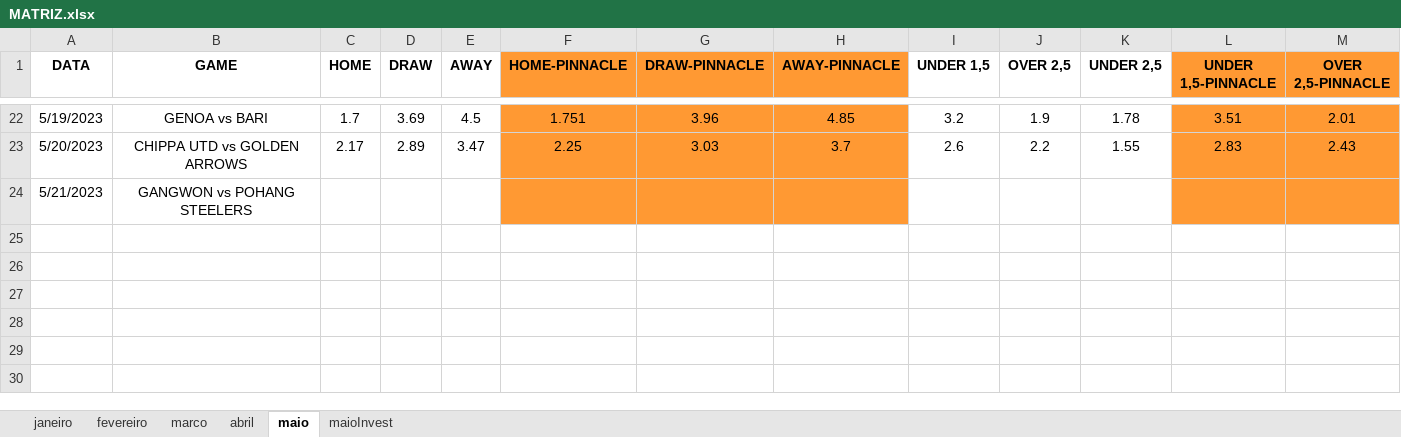
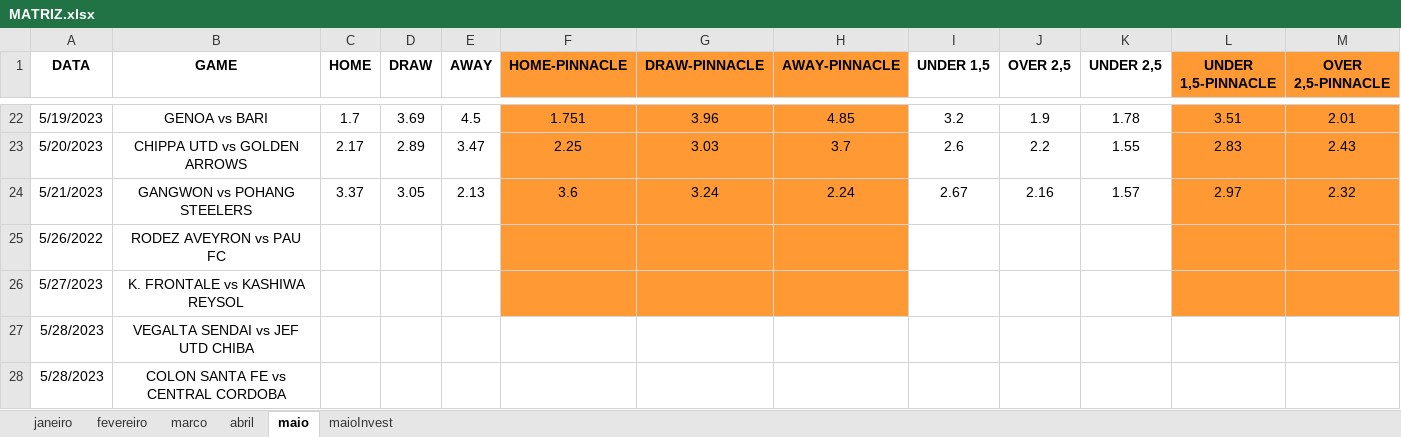
Before and after one commit to JardelLion/automationbet-matriz, an Excel workbook: tecnica_analise/2023/MATRIZ.xlsx, sheet maio, drawn as a sheet; only a part is shown, gaps mark what is left out; values as stored, in another font and other column widths than the file's, no borders; conditional formats not drawn; rows hold the shown columns only; the diff covers the shown part only; the diff names each change by its address in the sheet, - before the commit and + after, or states it on an @@ line.

```diff
--- a/tecnica_analise/2023/MATRIZ.xlsx (sheet maio)
+++ b/tecnica_analise/2023/MATRIZ.xlsx (sheet maio)
-C24 (HOME): (empty)
+C24 (HOME): 3.37
-D24 (DRAW): (empty)
+D24 (DRAW): 3.05
-E24 (AWAY): (empty)
+E24 (AWAY): 2.13
-F24 (HOME-PINNACLE): (empty)
+F24 (HOME-PINNACLE): 3.6
-G24 (DRAW-PINNACLE): (empty)
+G24 (DRAW-PINNACLE): 3.24
-H24 (AWAY-PINNACLE): (empty)
+H24 (AWAY-PINNACLE): 2.24
-I24 (UNDER 1,5): (empty)
+I24 (UNDER 1,5): 2.67
-J24 (OVER 2,5): (empty)
+J24 (OVER 2,5): 2.16
-K24 (UNDER 2,5): (empty)
+K24 (UNDER 2,5): 1.57
-L24 (UNDER 1,5-PINNACLE): (empty)
+L24 (UNDER 1,5-PINNACLE): 2.97
-M24 (OVER 2,5-PINNACLE): (empty)
+M24 (OVER 2,5-PINNACLE): 2.32
+row 25: 5/26/2022 | RODEZ AVEYRON vs PAU FC
+row 26: 5/27/2023 | K. FRONTALE vs KASHIWA REYSOL
+row 27: 5/28/2023 | VEGALTA SENDAI vs JEF UTD CHIBA
+row 28: 5/28/2023 | COLON SANTA FE vs CENTRAL CORDOBA
```
Also changed, not shown: 1 edited cell elsewhere in this sheet, sheet maioInvest, formulas that keep their value, charts or pictures, tecnica_analise/GENESIS-MATRIZ-2022.xlsx, 5 other files.
